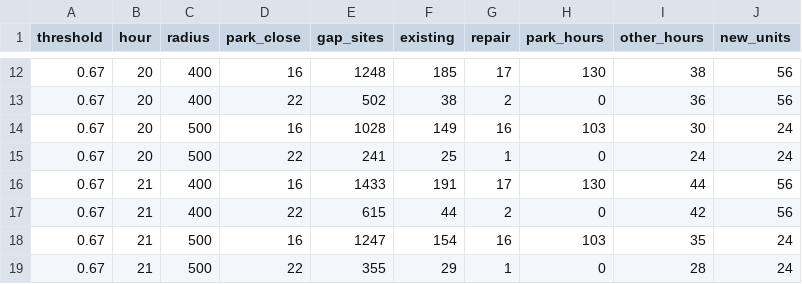
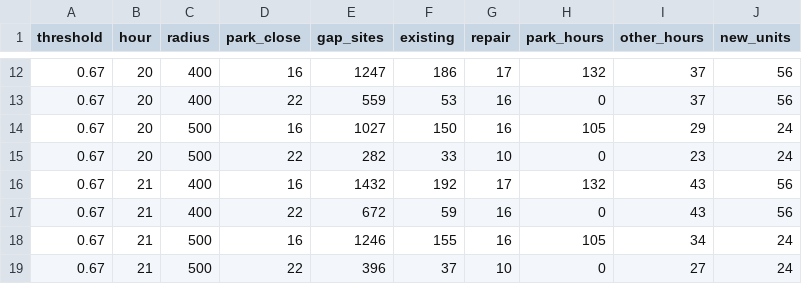
Before and after one commit to JonathanWong1990/nyc-restroom-gap, a CSV file: analysis/city_criteria/outputs/gap_sensitivity_settings.csv, drawn as a sheet; only a part is shown, gaps mark what is left out; the diff covers the shown part only.

```diff
--- a/analysis/city_criteria/outputs/gap_sensitivity_settings.csv
+++ b/analysis/city_criteria/outputs/gap_sensitivity_settings.csv
@@ -12,8 +12,8 @@ threshold,hour,radius,park_close,gap_sites,existing,repair,park_hours,other_hour
-0.67,20,400,16,1248,185,17,130,38,56
-0.67,20,400,22,502,38,2,0,36,56
-0.67,20,500,16,1028,149,16,103,30,24
-0.67,20,500,22,241,25,1,0,24,24
-0.67,21,400,16,1433,191,17,130,44,56
-0.67,21,400,22,615,44,2,0,42,56
-0.67,21,500,16,1247,154,16,103,35,24
-0.67,21,500,22,355,29,1,0,28,24
+0.67,20,400,16,1247,186,17,132,37,56
+0.67,20,400,22,559,53,16,0,37,56
+0.67,20,500,16,1027,150,16,105,29,24
+0.67,20,500,22,282,33,10,0,23,24
+0.67,21,400,16,1432,192,17,132,43,56
+0.67,21,400,22,672,59,16,0,43,56
+0.67,21,500,16,1246,155,16,105,34,24
+0.67,21,500,22,396,37,10,0,27,24
```
Also changed, not shown: 69 edited cells elsewhere in this file, analysis/city_criteria/outputs/citywide_coverage.csv, analysis/city_criteria/outputs/features_pilot_percentiles.csv, 37 other files.
